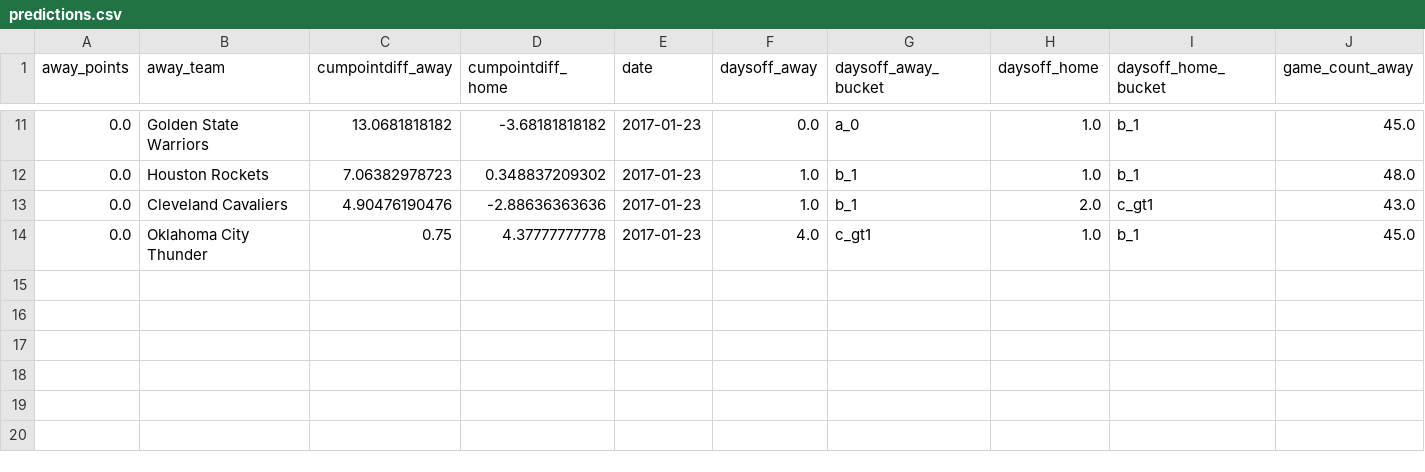
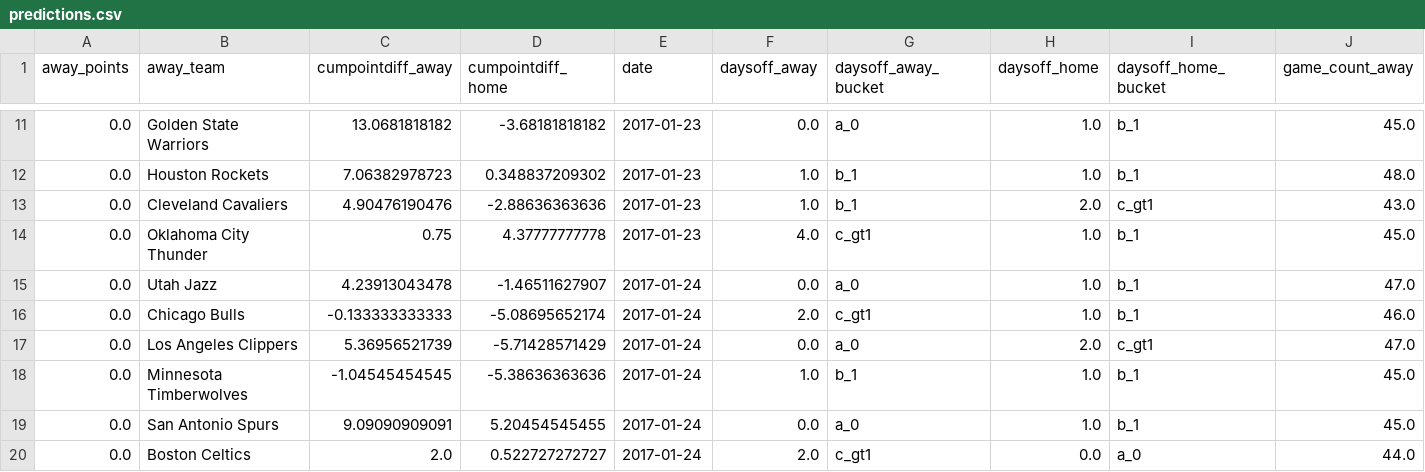
Before and after one commit to perlm/nba_model, a CSV file: data/predictions.csv, drawn as a sheet; only a part is shown, gaps mark what is left out; rows hold the shown columns only; the diff names each change by its address in the sheet, - before the commit and + after, or states it on an @@ line.

```diff
--- a/data/predictions.csv
+++ b/data/predictions.csv
+row 15: 0.0 | Utah Jazz | 4.23913043478 | -1.46511627907 | 2017-01-24 | 0.0 | a_0 | 1.0 | b_1 | 47.0
+row 16: 0.0 | Chicago Bulls | -0.133333333333 | -5.08695652174 | 2017-01-24 | 2.0 | c_gt1 | 1.0 | b_1 | 46.0
+row 17: 0.0 | Los Angeles Clippers | 5.36956521739 | -5.71428571429 | 2017-01-24 | 0.0 | a_0 | 2.0 | c_gt1 | 47.0
+row 18: 0.0 | Minnesota Timberwolves | -1.04545454545 | -5.38636363636 | 2017-01-24 | 1.0 | b_1 | 1.0 | b_1 | 45.0
+row 19: 0.0 | San Antonio Spurs | 9.09090909091 | 5.20454545455 | 2017-01-24 | 0.0 | a_0 | 1.0 | b_1 | 45.0
+row 20: 0.0 | Boston Celtics | 2.0 | 0.522727272727 | 2017-01-24 | 2.0 | c_gt1 | 0.0 | a_0 | 44.0
```
Also changed, not shown: data/games_2017.csv, data/predict_games.csv, 3 other files.
